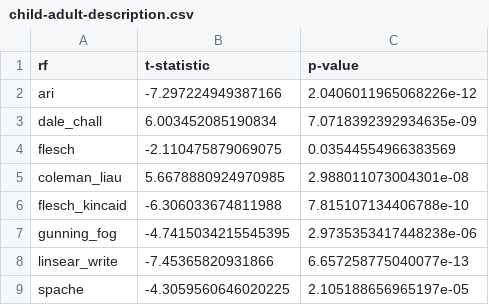
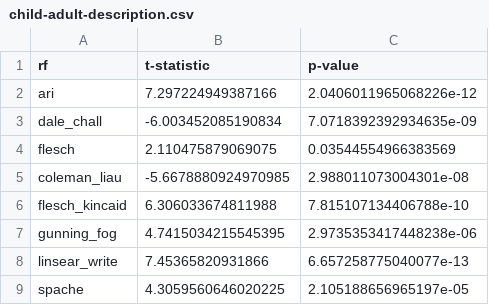
Before and after one commit to Nobert1/information-retrieval, a CSV file: ttests/bing/child-adult-description.csv, drawn as a sheet.

```diff
--- a/ttests/bing/child-adult-description.csv
+++ b/ttests/bing/child-adult-description.csv
@@ -1,9 +1,9 @@
 rf,t-statistic,p-value
-ari,-7.297224949387166,2.0406011965068226e-12
-dale_chall,6.003452085190834,7.0718392392934635e-09
-flesch,-2.110475879069075,0.03544554966383569
-coleman_liau,5.6678880924970985,2.988011073004301e-08
-flesch_kincaid,-6.306033674811988,7.815107134406788e-10
-gunning_fog,-4.7415034215545395,2.9735353417448238e-06
-linsear_write,-7.45365820931866,6.657258775040077e-13
-spache,-4.3059560646020225,2.105188656965197e-05
+ari,7.297224949387166,2.0406011965068226e-12
+dale_chall,-6.003452085190834,7.0718392392934635e-09
+flesch,2.110475879069075,0.03544554966383569
+coleman_liau,-5.6678880924970985,2.988011073004301e-08
+flesch_kincaid,6.306033674811988,7.815107134406788e-10
+gunning_fog,4.7415034215545395,2.9735353417448238e-06
+linsear_write,7.45365820931866,6.657258775040077e-13
+spache,4.3059560646020225,2.105188656965197e-05
```
Also changed, not shown: ttests/bing/adult_queries.csv, ttests/bing/child-adult-html.csv, 10 other files.
